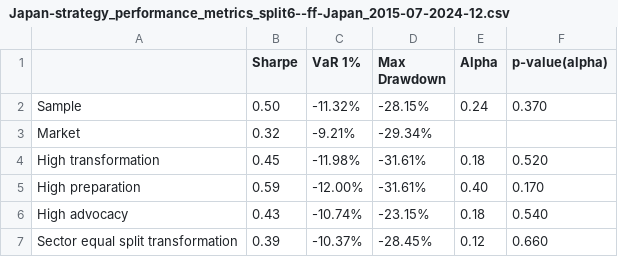
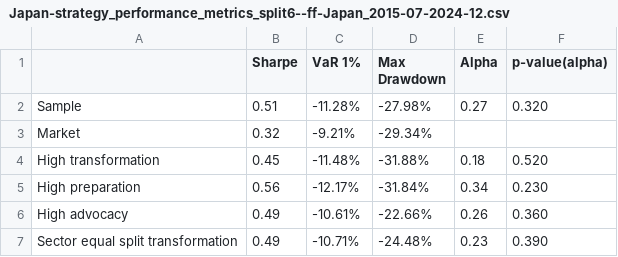
Before and after one commit to christy108/modular_fund_analysis, a CSV file: output/Japan-strategy_performance_metrics_split6--ff-Japan_2015-07-2024-12.csv, drawn as a sheet.

```diff
--- a/output/Japan-strategy_performance_metrics_split6--ff-Japan_2015-07-2024-12.csv
+++ b/output/Japan-strategy_performance_metrics_split6--ff-Japan_2015-07-2024-12.csv
@@ -1,7 +1,7 @@
 ,Sharpe,VaR 1%,Max Drawdown,Alpha,p-value(alpha)
-Sample,0.50,-11.32%,-28.15%,0.24,0.370
+Sample,0.51,-11.28%,-27.98%,0.27,0.320
 Market,0.32,-9.21%,-29.34%,,
-High transformation,0.45,-11.98%,-31.61%,0.18,0.520
-High preparation,0.59,-12.00%,-31.61%,0.40,0.170
-High advocacy,0.43,-10.74%,-23.15%,0.18,0.540
-Sector equal split transformation,0.39,-10.37%,-28.45%,0.12,0.660
+High transformation,0.45,-11.48%,-31.88%,0.18,0.520
+High preparation,0.56,-12.17%,-31.84%,0.34,0.230
+High advocacy,0.49,-10.61%,-22.66%,0.26,0.360
+Sector equal split transformation,0.49,-10.71%,-24.48%,0.23,0.390
```
Also changed, not shown: output/Japan-strategy_cumulative_performance_split6--ff-Japan_2015-07-2024-12.csv, 27 other files.
